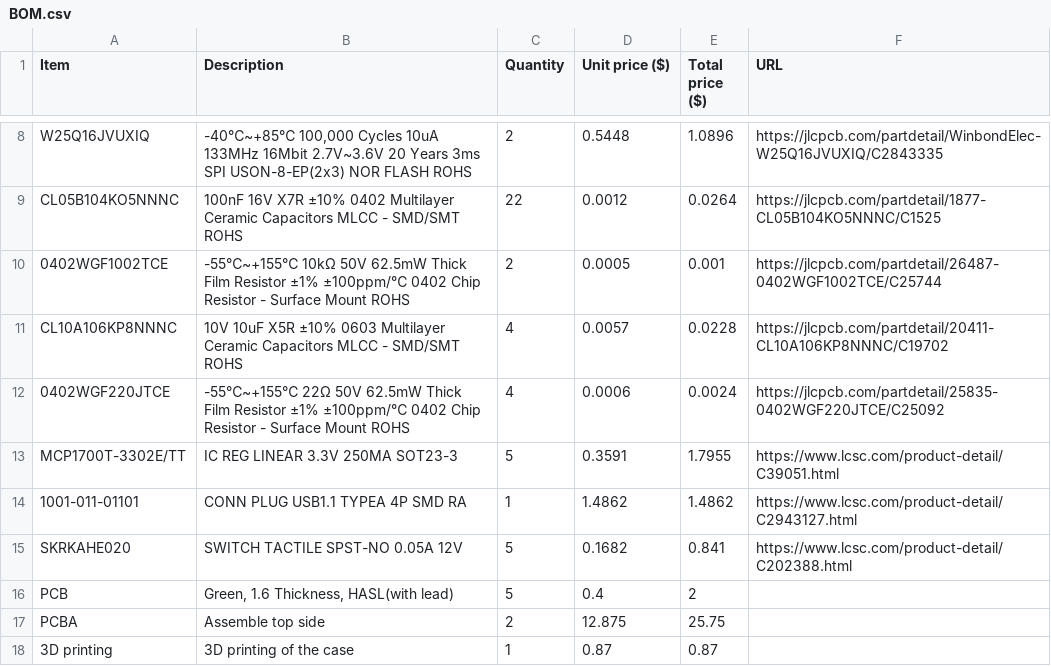
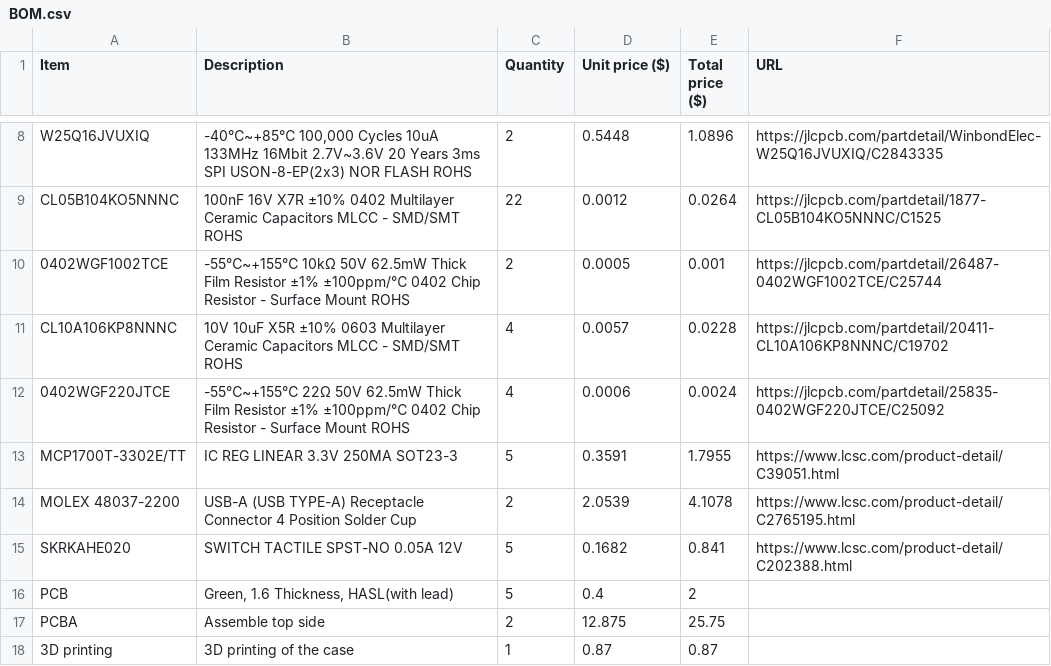
Before and after one commit to Xpandaru/Red-ducky, a CSV file: BOM.csv, drawn as a sheet; only a part is shown, gaps mark what is left out; removed rows and columns are numbered as before the commit, all else as after; the diff names each change by its address in the sheet, - before the commit and + after, or states it on an @@ line.

Commit message:
Update BOM.csv

```diff
--- a/BOM.csv
+++ b/BOM.csv
-row 14: 1001-011-01101 | CONN PLUG USB1.1 TYPEA 4P SMD RA | 1 | 1.4862 | 1.4862 | https://www.lcsc.com/product-detail/C2943127.html
+row 14: MOLEX 48037-2200 | USB-A (USB TYPE-A) Receptacle Connector 4 Position Solder Cup | 2 | 2.0539 | 4.1078 | https://www.lcsc.com/product-detail/C2765195.html
```
